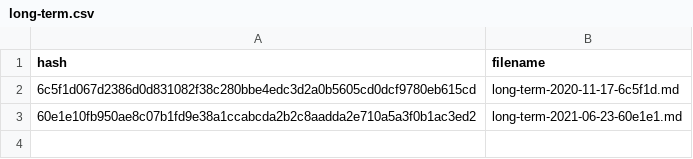
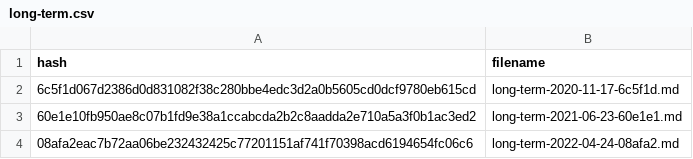
Before and after one commit to carpentries/assessment-archives, a CSV file: cache/long-term.csv, drawn as a sheet; the diff names each change by its address in the sheet, - before the commit and + after, or states it on an @@ line.

```diff
--- a/cache/long-term.csv
+++ b/cache/long-term.csv
+row 4: 08afa2eac7b72aa06be232432425c77201151af741f70398acd6194654fc06c6 | long-term-2022-04-24-08afa2.md
```
Also changed, not shown: cache/instructor-teaching-online.csv, cache/post-workshop.csv, 5 other files.
